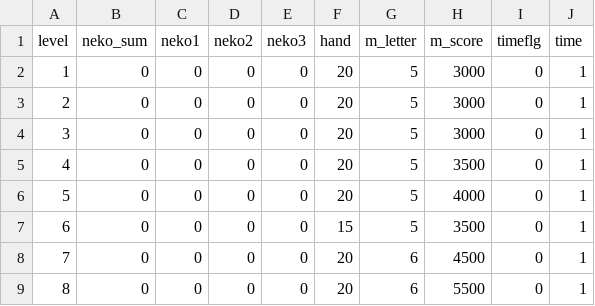
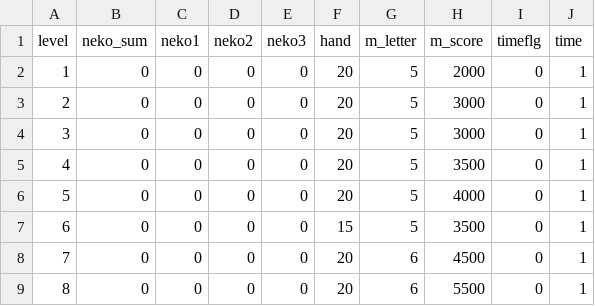
Before and after one commit to yamazaki0305/PandaGame, a CSV file: Assets/Resources/CSV/StageListData.csv, drawn as a sheet; only a part is shown.

```diff
--- a/Assets/Resources/CSV/StageListData.csv
+++ b/Assets/Resources/CSV/StageListData.csv
@@ -1,3 +1,3 @@
 level,neko_sum,neko1,neko2,neko3,hand,m_letter,m_score,timeflg,time
-1,0,0,0,0,20,5,3000,0,1
+1,0,0,0,0,20,5,2000,0,1
 2,0,0,0,0,20,5,3000,0,1
```
Also changed, not shown: Assets/Resources/CSV/EpisodeText.csv, 9 other files.
